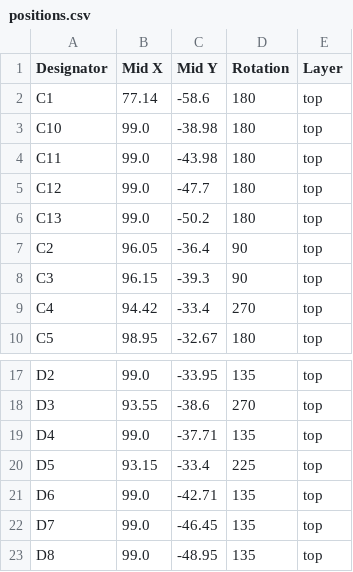
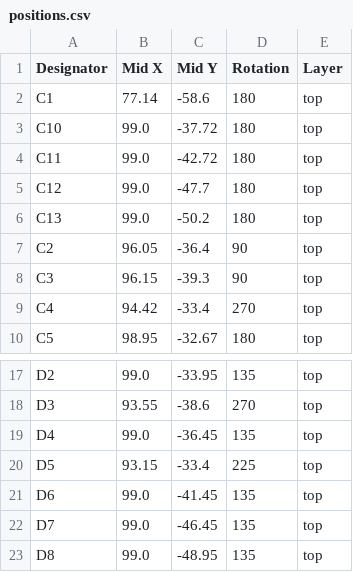
Before and after one commit to revk/SolarSystem, a CSV file: PCB/Bell/production/positions.csv, drawn as a sheet; only a part is shown, gaps mark what is left out.

```diff
--- a/PCB/Bell/production/positions.csv
+++ b/PCB/Bell/production/positions.csv
@@ -2,4 +2,4 @@
 C1,77.14,-58.6,180,top
-C10,99.0,-38.98,180,top
-C11,99.0,-43.98,180,top
+C10,99.0,-37.72,180,top
+C11,99.0,-42.72,180,top
 C12,99.0,-47.7,180,top
@@ -18,5 +18,5 @@ D2,99.0,-33.95,135,top
 D3,93.55,-38.6,270,top
-D4,99.0,-37.71,135,top
+D4,99.0,-36.45,135,top
 D5,93.15,-33.4,225,top
-D6,99.0,-42.71,135,top
+D6,99.0,-41.45,135,top
 D7,99.0,-46.45,135,top
```
Also changed, not shown: 4 other files.
